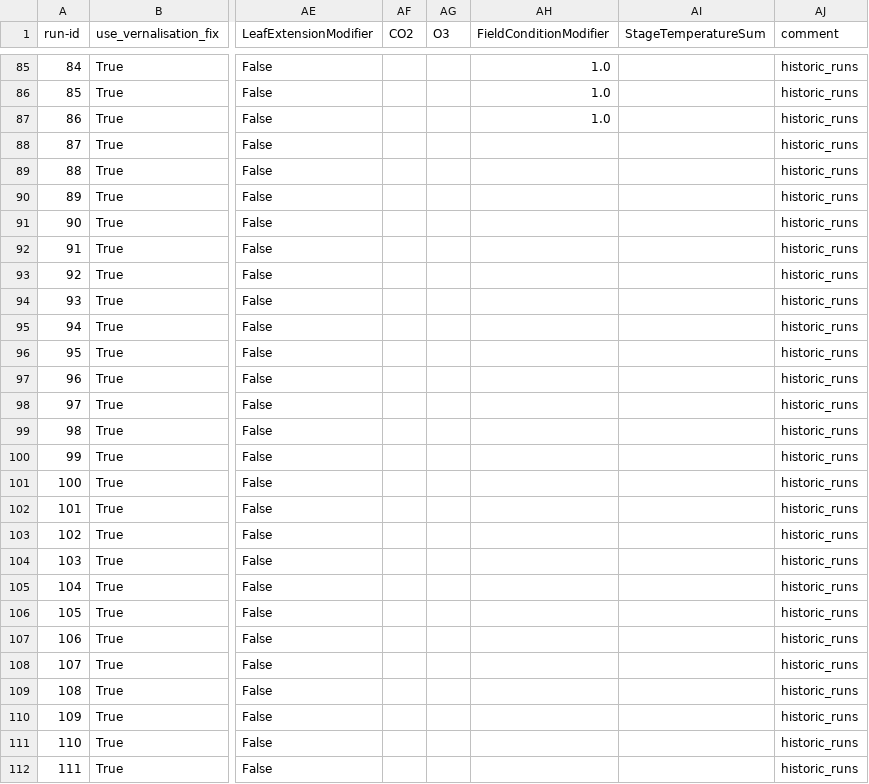
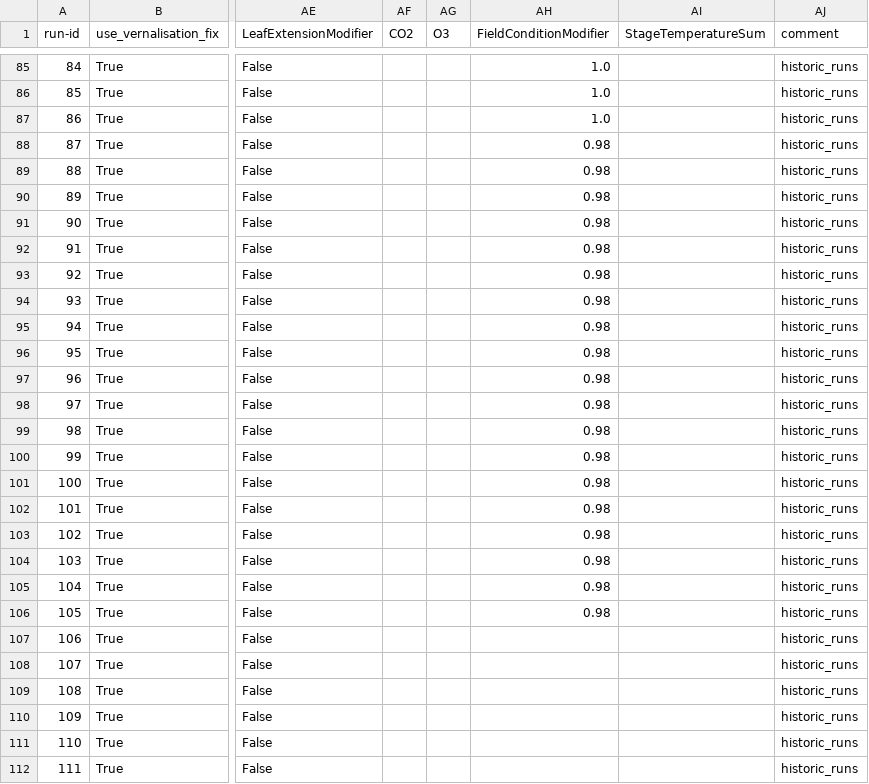
Before and after one commit to zalf-rpm/monica-agritwin, a CSV file: sim_setups_nuts3_notsensitivity2.csv, drawn as a sheet; only a part is shown, gaps mark what is left out; the diff covers the shown part only; the diff names each change by its address in the sheet, - before the commit and + after, or states it on an @@ line.

Commit message:
update setups for sm analysis

```diff
--- a/sim_setups_nuts3_notsensitivity2.csv
+++ b/sim_setups_nuts3_notsensitivity2.csv
-AH88:AH106 (FieldConditionModifier): (empty)
+AH88:AH106 (FieldConditionModifier): 0.98
```
Also changed, not shown: 92 edited cells elsewhere in this file.
